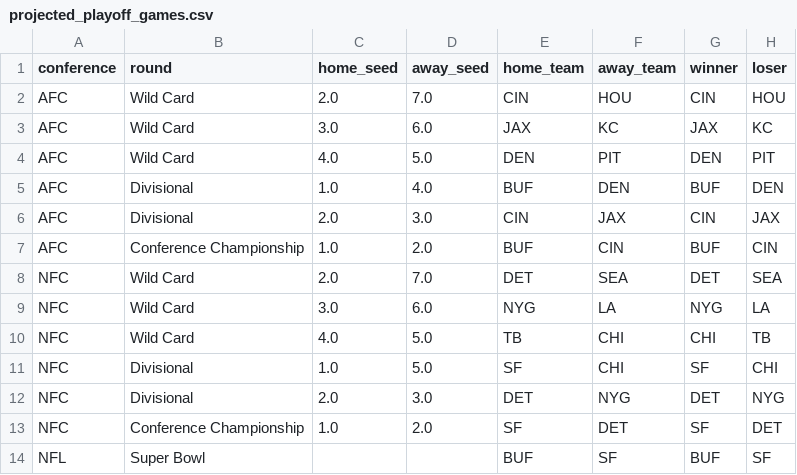
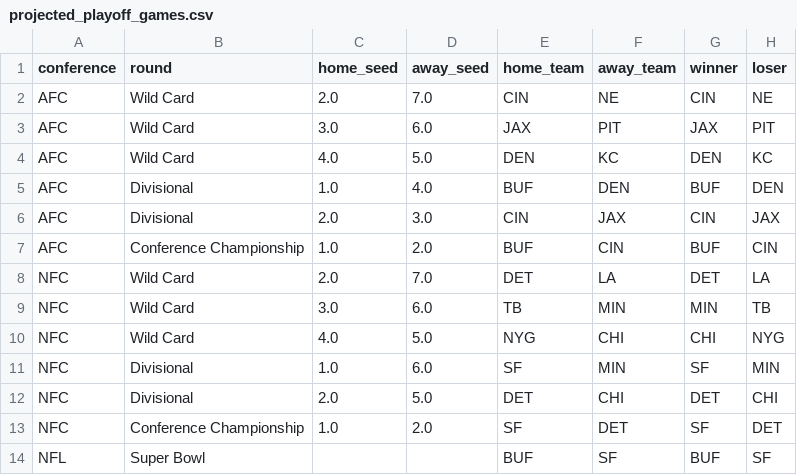
Before and after one commit to caleb259/NFL-Forecasting-Dashboard, a CSV file: data/predictions/projected_playoff_games.csv, drawn as a sheet.

```diff
--- a/data/predictions/projected_playoff_games.csv
+++ b/data/predictions/projected_playoff_games.csv
@@ -1,5 +1,5 @@
 conference,round,home_seed,away_seed,home_team,away_team,winner,loser
-AFC,Wild Card,2.0,7.0,CIN,HOU,CIN,HOU
-AFC,Wild Card,3.0,6.0,JAX,KC,JAX,KC
-AFC,Wild Card,4.0,5.0,DEN,PIT,DEN,PIT
+AFC,Wild Card,2.0,7.0,CIN,NE,CIN,NE
+AFC,Wild Card,3.0,6.0,JAX,PIT,JAX,PIT
+AFC,Wild Card,4.0,5.0,DEN,KC,DEN,KC
 AFC,Divisional,1.0,4.0,BUF,DEN,BUF,DEN
@@ -7,7 +7,7 @@ AFC,Divisional,2.0,3.0,CIN,JAX,CIN,JAX
 AFC,Conference Championship,1.0,2.0,BUF,CIN,BUF,CIN
-NFC,Wild Card,2.0,7.0,DET,SEA,DET,SEA
-NFC,Wild Card,3.0,6.0,NYG,LA,NYG,LA
-NFC,Wild Card,4.0,5.0,TB,CHI,CHI,TB
-NFC,Divisional,1.0,5.0,SF,CHI,SF,CHI
-NFC,Divisional,2.0,3.0,DET,NYG,DET,NYG
+NFC,Wild Card,2.0,7.0,DET,LA,DET,LA
+NFC,Wild Card,3.0,6.0,TB,MIN,MIN,TB
+NFC,Wild Card,4.0,5.0,NYG,CHI,CHI,NYG
+NFC,Divisional,1.0,6.0,SF,MIN,SF,MIN
+NFC,Divisional,2.0,5.0,DET,CHI,DET,CHI
 NFC,Conference Championship,1.0,2.0,SF,DET,SF,DET
```
Also changed, not shown: data/predictions/projected_2026_records.csv, data/predictions/projected_first_teams_out.csv, 5 other files.
